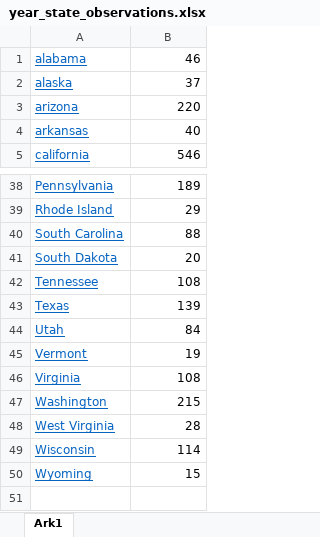
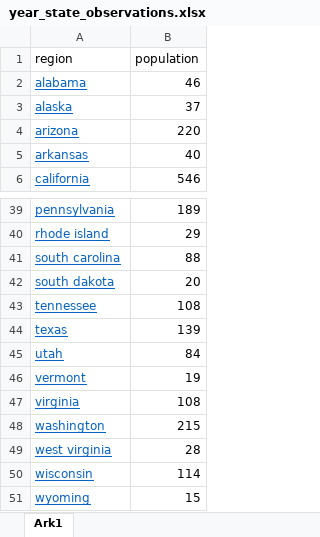
Before and after one commit to JoachimBaumann/DataVis-2022, an Excel workbook: year_state_observations.xlsx, sheet Ark1, drawn as a sheet; only a part is shown, gaps mark what is left out; values as stored, in another font and other column widths than the file's, no borders; addresses are those after the commit; the diff covers the shown part only; the diff names each change by its address in the sheet, - before the commit and + after, or states it on an @@ line.

```diff
--- a/year_state_observations.xlsx (sheet Ark1)
+++ b/year_state_observations.xlsx (sheet Ark1)
+row 1: region | population
-A39: Pennsylvania
+A39: pennsylvania
-A40: Rhode Island
+A40: rhode island
-A41: South Carolina
+A41: south carolina
-A42: South Dakota
+A42: south dakota
-A43: Tennessee
+A43: tennessee
-A44: Texas
+A44: texas
-A45: Utah
+A45: utah
-A46: Vermont
+A46: vermont
-A47: Virginia
+A47: virginia
-A48: Washington
+A48: washington
-A49: West Virginia
+A49: west virginia
-A50: Wisconsin
+A50: wisconsin
-A51: Wyoming
+A51: wyoming
```
Also changed, not shown: 28 edited cells elsewhere in this sheet, 1 other file.
